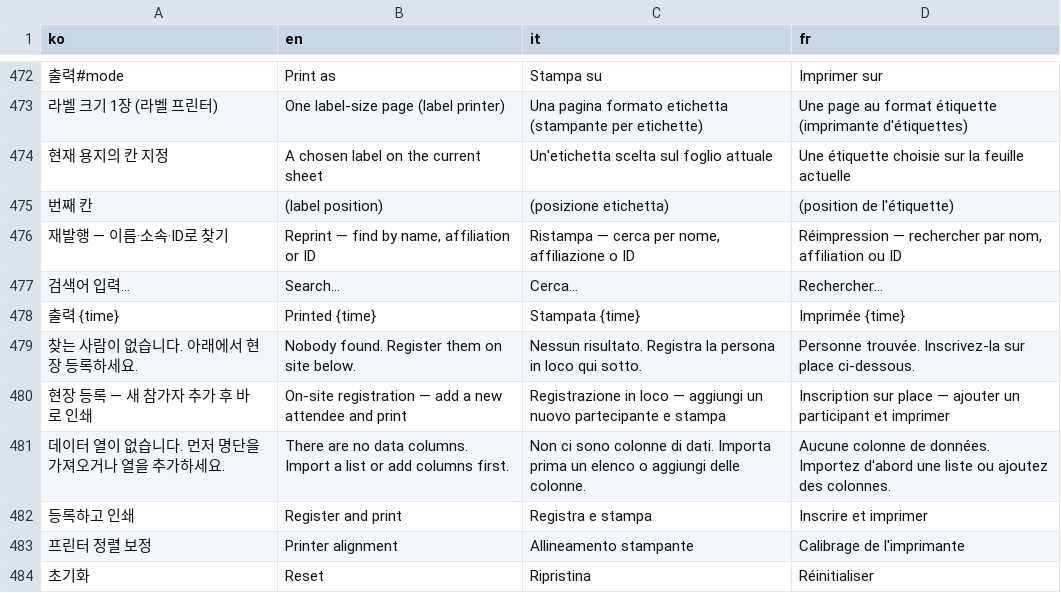
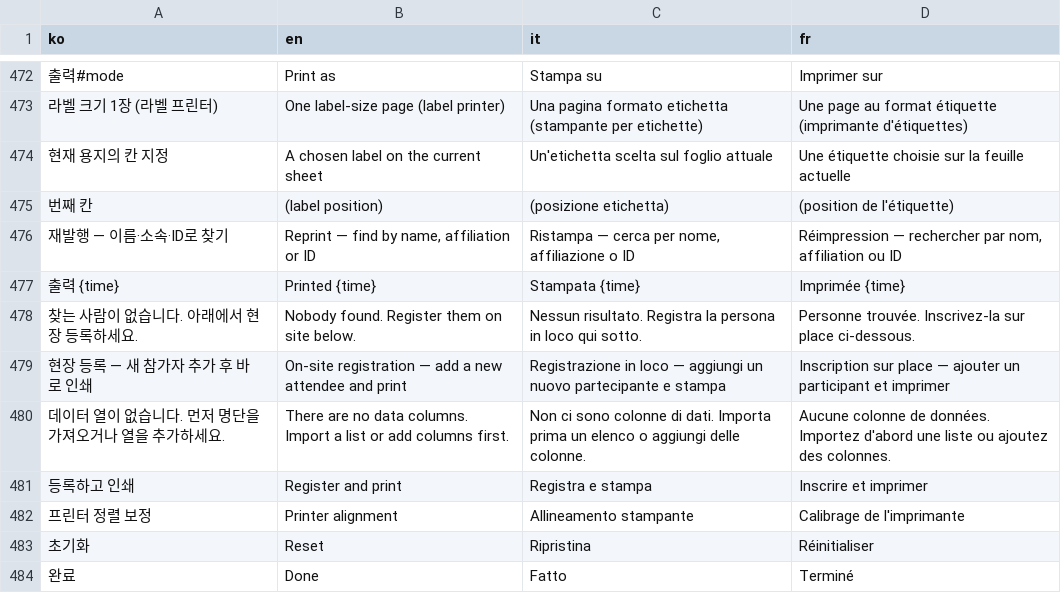
Before and after one commit to Isaac-Kwon/LabelLoom, a TSV file: src/i18n/messages.tsv, drawn as a sheet; only a part is shown, gaps mark what is left out; the shorter side is filled out with more unchanged rows; removed rows and columns are numbered as before the commit, all else as after; the diff covers the shown part only; the diff names each change by its address in the sheet, - before the commit and + after, or states it on an @@ line.

```diff
--- a/src/i18n/messages.tsv
+++ b/src/i18n/messages.tsv
-row 477: 검색어 입력… | Search… | Cerca… | Rechercher…
```
Also changed, not shown: 25 added rows elsewhere in this file, 11 other files.
